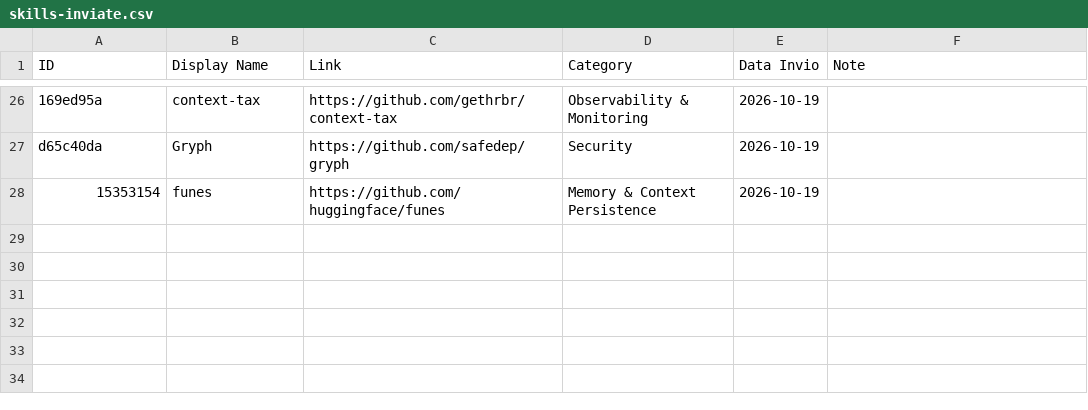
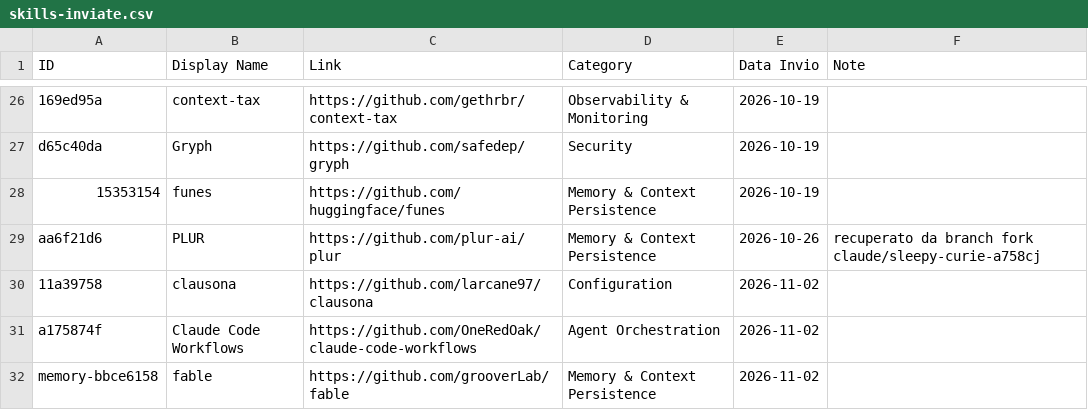
Before and after one commit to andreagalantuomo-source/claude-weekly-digest, a CSV file: state/skills-inviate.csv, drawn as a sheet; only a part is shown, gaps mark what is left out.

```diff
--- a/state/skills-inviate.csv
+++ b/state/skills-inviate.csv
@@ -28 +28,5 @@ d65c40da,Gryph,https://github.com/safedep/gryph,Security,2026-10-19,
 15353154,funes,https://github.com/huggingface/funes,Memory & Context Persistence,2026-10-19,
+aa6f21d6,PLUR,https://github.com/plur-ai/plur,Memory & Context Persistence,2026-10-26,recuperato da branch fork claude/sleepy-curie-a758cj
+11a39758,clausona,https://github.com/larcane97/clausona,Configuration,2026-11-02,
+a175874f,Claude Code Workflows,https://github.com/OneRedOak/claude-code-workflows,Agent Orchestration,2026-11-02,
+memory-bbce6158,fable,https://github.com/grooverLab/fable,Memory & Context Persistence,2026-11-02,
```
Also changed, not shown: state/aihero-inviati.csv, 2 other files.
